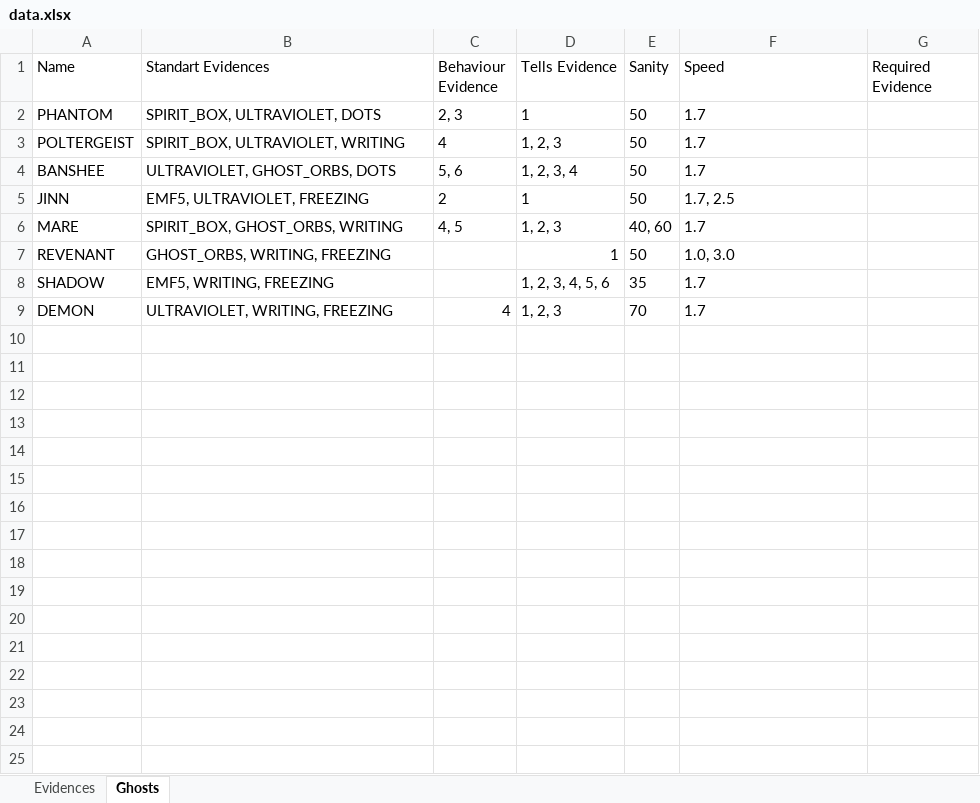
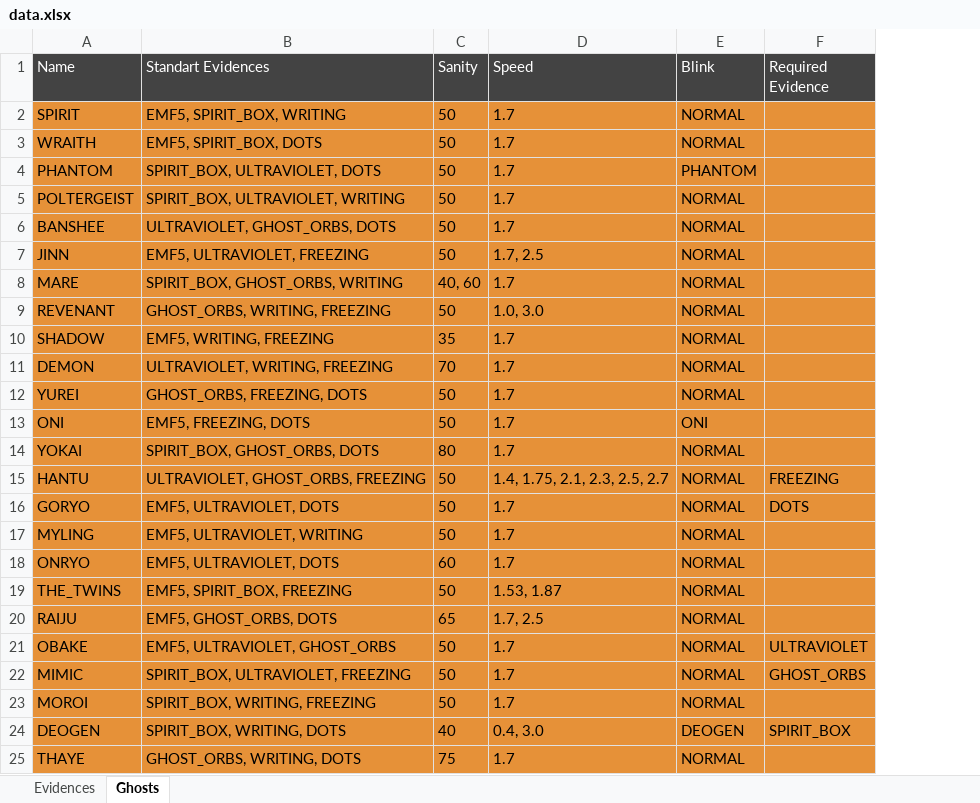
Before and after one commit to mesmart34/phasma-buster, an Excel workbook: data.xlsx, sheet Ghosts, drawn as a sheet; values as stored, in another font and other column widths than the file's, no borders; charts and pictures not drawn; removed rows and columns are numbered as before the commit, all else as after; the diff names each change by its address in the sheet, - before the commit and + after, or states it on an @@ line.

```diff
--- a/data.xlsx (sheet Ghosts)
+++ b/data.xlsx (sheet Ghosts)
-column C (Behaviour Evidence), rows 2-9: 2, 3 | 4 | 5, 6 | 2 | 4, 5 |  |  | 4
-column D (Tells Evidence), rows 2-9: 1 | 1, 2, 3 | 1, 2, 3, 4 | 1 | 1, 2, 3 | 1 | 1, 2, 3, 4, 5, 6 | 1, 2, 3
+column E (Blink), rows 4-11: PHANTOM | NORMAL | NORMAL | NORMAL | NORMAL | NORMAL | NORMAL | NORMAL
@@ A1:B1 fill: none → #434343, text colour: black → #FFFFFF @@
@@ C1:D1 fill: none → #434343, text colour: black → #FFFFFF @@
@@ F1 fill: none → #434343, text colour: black → #FFFFFF @@
+row 2: SPIRIT | EMF5, SPIRIT_BOX, WRITING | 50 | 1.7 | NORMAL
+row 3: WRAITH | EMF5, SPIRIT_BOX, DOTS | 50 | 1.7 | NORMAL
-A4:B11 fill: none
+A4:B11 fill: #E69138
-C4:D11 fill: none
+C4:D11 fill: #E69138
-F4:F11 fill: none
+F4:F11 fill: #E69138
+row 12: YUREI | GHOST_ORBS, FREEZING, DOTS | 50 | 1.7 | NORMAL
+row 13: ONI | EMF5, FREEZING, DOTS | 50 | 1.7 | ONI
+row 14: YOKAI | SPIRIT_BOX, GHOST_ORBS, DOTS | 80 | 1.7 | NORMAL
+row 15: HANTU | ULTRAVIOLET, GHOST_ORBS, FREEZING | 50 | 1.4, 1.75, 2.1, 2.3, 2.5, 2.7 | NORMAL | FREEZING
+row 16: GORYO | EMF5, ULTRAVIOLET, DOTS | 50 | 1.7 | NORMAL | DOTS
+row 17: MYLING | EMF5, ULTRAVIOLET, WRITING | 50 | 1.7 | NORMAL
+row 18: ONRYO | EMF5, ULTRAVIOLET, DOTS | 60 | 1.7 | NORMAL
+row 19: THE_TWINS | EMF5, SPIRIT_BOX, FREEZING | 50 | 1.53, 1.87 | NORMAL
+row 20: RAIJU | EMF5, GHOST_ORBS, DOTS | 65 | 1.7, 2.5 | NORMAL
+row 21: OBAKE | EMF5, ULTRAVIOLET, GHOST_ORBS | 50 | 1.7 | NORMAL | ULTRAVIOLET
+row 22: MIMIC | SPIRIT_BOX, ULTRAVIOLET, FREEZING | 50 | 1.7 | NORMAL | GHOST_ORBS
+row 23: MOROI | SPIRIT_BOX, WRITING, FREEZING | 50 | 1.7 | NORMAL
+row 24: DEOGEN | SPIRIT_BOX, WRITING, DOTS | 40 | 0.4, 3.0 | DEOGEN | SPIRIT_BOX
+row 25: THAYE | GHOST_ORBS, WRITING, DOTS | 75 | 1.7 | NORMAL
```
Also changed, not shown: sheet Evidences, charts or pictures, 22 other files.
